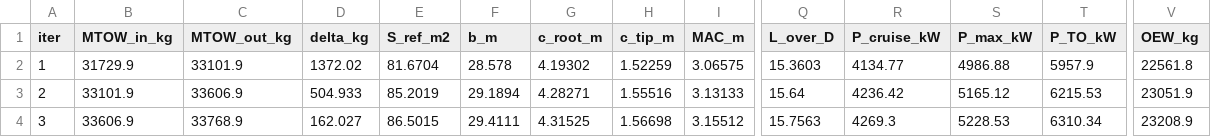
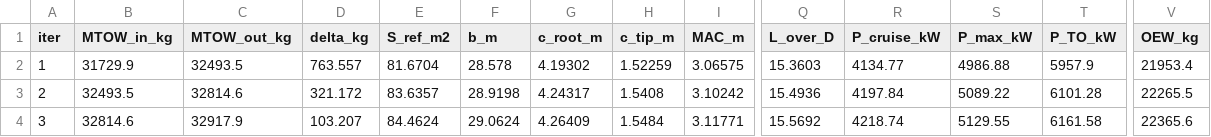
Before and after one commit to maxspannberger/HYCOOL-DSE, a CSV file: outputs/class_ii_iterations.csv, drawn as a sheet; only a part is shown, gaps mark what is left out; the diff covers the shown part only; the diff names each change by its address in the sheet, - before the commit and + after, or states it on an @@ line.

```diff
--- a/outputs/class_ii_iterations.csv
+++ b/outputs/class_ii_iterations.csv
-C2 (MTOW_out_kg): 33101.9
+C2 (MTOW_out_kg): 32493.5
-D2 (delta_kg): 1372.02
+D2 (delta_kg): 763.557
-V2 (OEW_kg): 22561.8
+V2 (OEW_kg): 21953.4
-B3 (MTOW_in_kg): 33101.9
+B3 (MTOW_in_kg): 32493.5
-C3 (MTOW_out_kg): 33606.9
+C3 (MTOW_out_kg): 32814.6
-D3 (delta_kg): 504.933
+D3 (delta_kg): 321.172
-E3 (S_ref_m2): 85.2019
+E3 (S_ref_m2): 83.6357
-F3 (b_m): 29.1894
+F3 (b_m): 28.9198
-G3 (c_root_m): 4.28271
+G3 (c_root_m): 4.24317
-H3 (c_tip_m): 1.55516
+H3 (c_tip_m): 1.5408
-I3 (MAC_m): 3.13133
+I3 (MAC_m): 3.10242
-Q3 (L_over_D): 15.64
+Q3 (L_over_D): 15.4936
-R3 (P_cruise_kW): 4236.42
+R3 (P_cruise_kW): 4197.84
-S3 (P_max_kW): 5165.12
+S3 (P_max_kW): 5089.22
-T3 (P_TO_kW): 6215.53
+T3 (P_TO_kW): 6101.28
-V3 (OEW_kg): 23051.9
+V3 (OEW_kg): 22265.5
-B4 (MTOW_in_kg): 33606.9
+B4 (MTOW_in_kg): 32814.6
-C4 (MTOW_out_kg): 33768.9
+C4 (MTOW_out_kg): 32917.9
-D4 (delta_kg): 162.027
+D4 (delta_kg): 103.207
-E4 (S_ref_m2): 86.5015
+E4 (S_ref_m2): 84.4624
-F4 (b_m): 29.4111
+F4 (b_m): 29.0624
-G4 (c_root_m): 4.31525
+G4 (c_root_m): 4.26409
-H4 (c_tip_m): 1.56698
+H4 (c_tip_m): 1.5484
-I4 (MAC_m): 3.15512
+I4 (MAC_m): 3.11771
-Q4 (L_over_D): 15.7563
+Q4 (L_over_D): 15.5692
-R4 (P_cruise_kW): 4269.3
+R4 (P_cruise_kW): 4218.74
-S4 (P_max_kW): 5228.53
+S4 (P_max_kW): 5129.55
-T4 (P_TO_kW): 6310.34
+T4 (P_TO_kW): 6161.58
-V4 (OEW_kg): 23208.9
+V4 (OEW_kg): 22365.6
```
Also changed, not shown: 102 edited cells elsewhere in this file, outputs/class_ii_results.csv, outputs/final_aircraft_geometry.csv, 3 other files.
